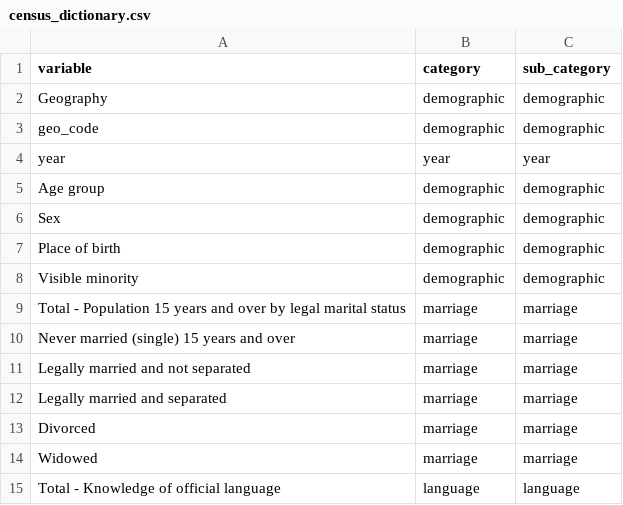
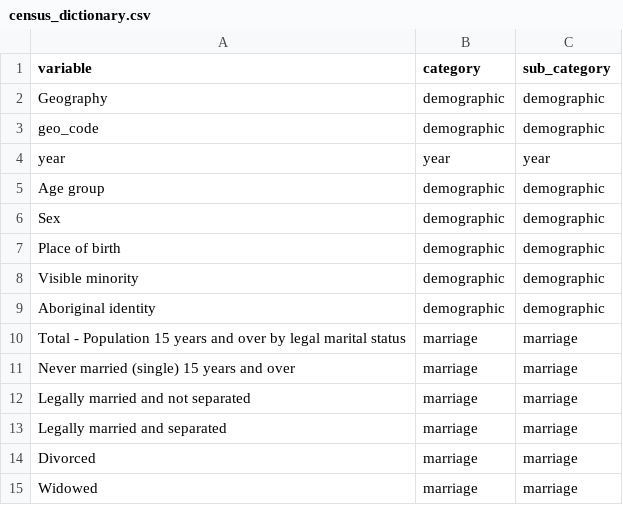
Before and after one commit to databrew/steppingup, a CSV file: dictionaries/census_dictionary.csv, drawn as a sheet; only a part is shown; the shorter side is filled out with more unchanged rows; the diff names each change by its address in the sheet, - before the commit and + after, or states it on an @@ line.

Commit message:
adding aboriginal identity

```diff
--- a/dictionaries/census_dictionary.csv
+++ b/dictionaries/census_dictionary.csv
+row 9: Aboriginal identity | demographic | demographic
```
Also changed, not shown: 3 other files.
